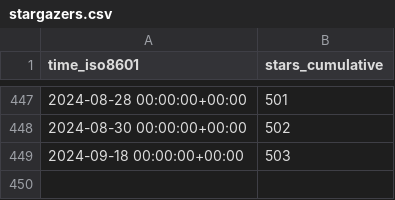
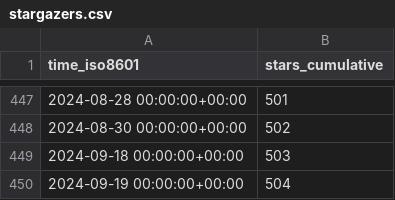
Before and after one commit to parttimenerd/SapMachine-stats, a CSV file: SAP/SapMachine/ghrs-data/stargazers.csv, drawn as a sheet; only a part is shown, gaps mark what is left out.

```diff
--- a/SAP/SapMachine/ghrs-data/stargazers.csv
+++ b/SAP/SapMachine/ghrs-data/stargazers.csv
@@ -449 +449,2 @@ time_iso8601,stars_cumulative
 2024-09-18 00:00:00+00:00,503
+2024-09-19 00:00:00+00:00,504
```
